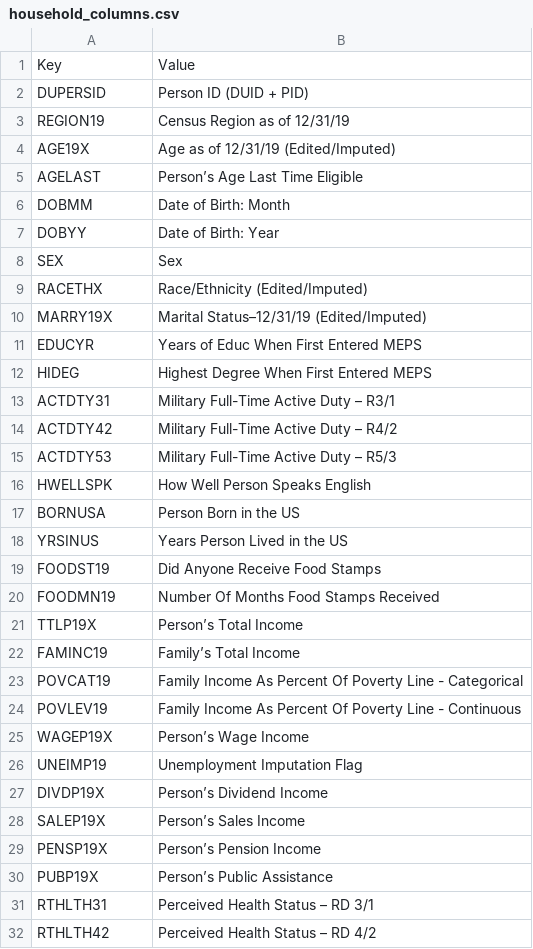
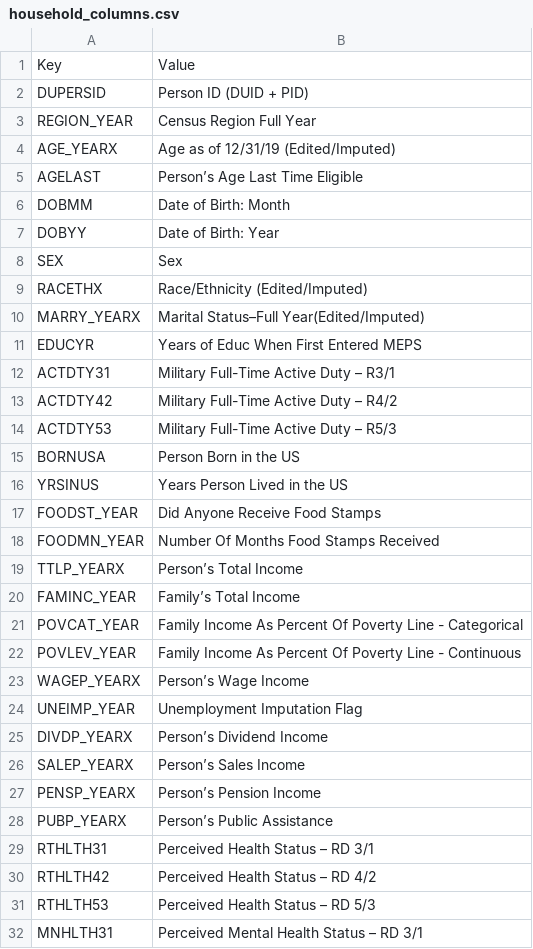
Before and after one commit to angelathe/classifying-opioid-use, a CSV file: data_cleaning/household_columns.csv, drawn as a sheet; only a part is shown; the shorter side is filled out with more unchanged rows; the diff covers the shown part only.

Commit message:
Had forgot to push this earlier

```diff
--- a/data_cleaning/household_columns.csv
+++ b/data_cleaning/household_columns.csv
@@ -2,4 +2,4 @@
 DUPERSID,Person ID (DUID + PID)
-REGION19,Census Region as of 12/31/19
-AGE19X,Age as of 12/31/19 (Edited/Imputed)
+REGION_YEAR,Census Region Full Year
+AGE_YEARX,Age as of 12/31/19 (Edited/Imputed)
 AGELAST,Person’s Age Last Time Eligible
@@ -9,5 +9,4 @@ SEX,Sex
 RACETHX,Race/Ethnicity (Edited/Imputed)
-MARRY19X,Marital Status–12/31/19 (Edited/Imputed)
+MARRY_YEARX,Marital Status–Full Year(Edited/Imputed)
 EDUCYR,Years of Educ When First Entered MEPS
-HIDEG,Highest Degree When First Entered MEPS
 ACTDTY31,Military Full-Time Active Duty – R3/1
@@ -15,17 +14,16 @@ ACTDTY42,Military Full-Time Active Duty – R4/2
 ACTDTY53,Military Full-Time Active Duty – R5/3
-HWELLSPK,How Well Person Speaks English
 BORNUSA,Person Born in the US
 YRSINUS,Years Person Lived in the US
-FOODST19,Did Anyone Receive Food Stamps
-FOODMN19,Number Of Months Food Stamps Received
-TTLP19X,Person’s Total Income
-FAMINC19,Family’s Total Income
-POVCAT19,Family Income As Percent Of Poverty Line - Categorical
-POVLEV19,Family Income As Percent Of Poverty Line - Continuous
-WAGEP19X,Person’s Wage Income
-UNEIMP19,Unemployment Imputation Flag
-DIVDP19X,Person’s Dividend Income
-SALEP19X,Person’s Sales Income
-PENSP19X,Person’s Pension Income
-PUBP19X,Person’s Public Assistance
+FOODST_YEAR,Did Anyone Receive Food Stamps
+FOODMN_YEAR,Number Of Months Food Stamps Received
+TTLP_YEARX,Person’s Total Income
+FAMINC_YEAR,Family’s Total Income
+POVCAT_YEAR,Family Income As Percent Of Poverty Line - Categorical
+POVLEV_YEAR,Family Income As Percent Of Poverty Line - Continuous
+WAGEP_YEARX,Person’s Wage Income
+UNEIMP_YEAR,Unemployment Imputation Flag
+DIVDP_YEARX,Person’s Dividend Income
+SALEP_YEARX,Person’s Sales Income
+PENSP_YEARX,Person’s Pension Income
+PUBP_YEARX,Person’s Public Assistance
 RTHLTH31,Perceived Health Status – RD 3/1
```
Also changed, not shown: 2 removed rows and 3 edited cells elsewhere in this file.
